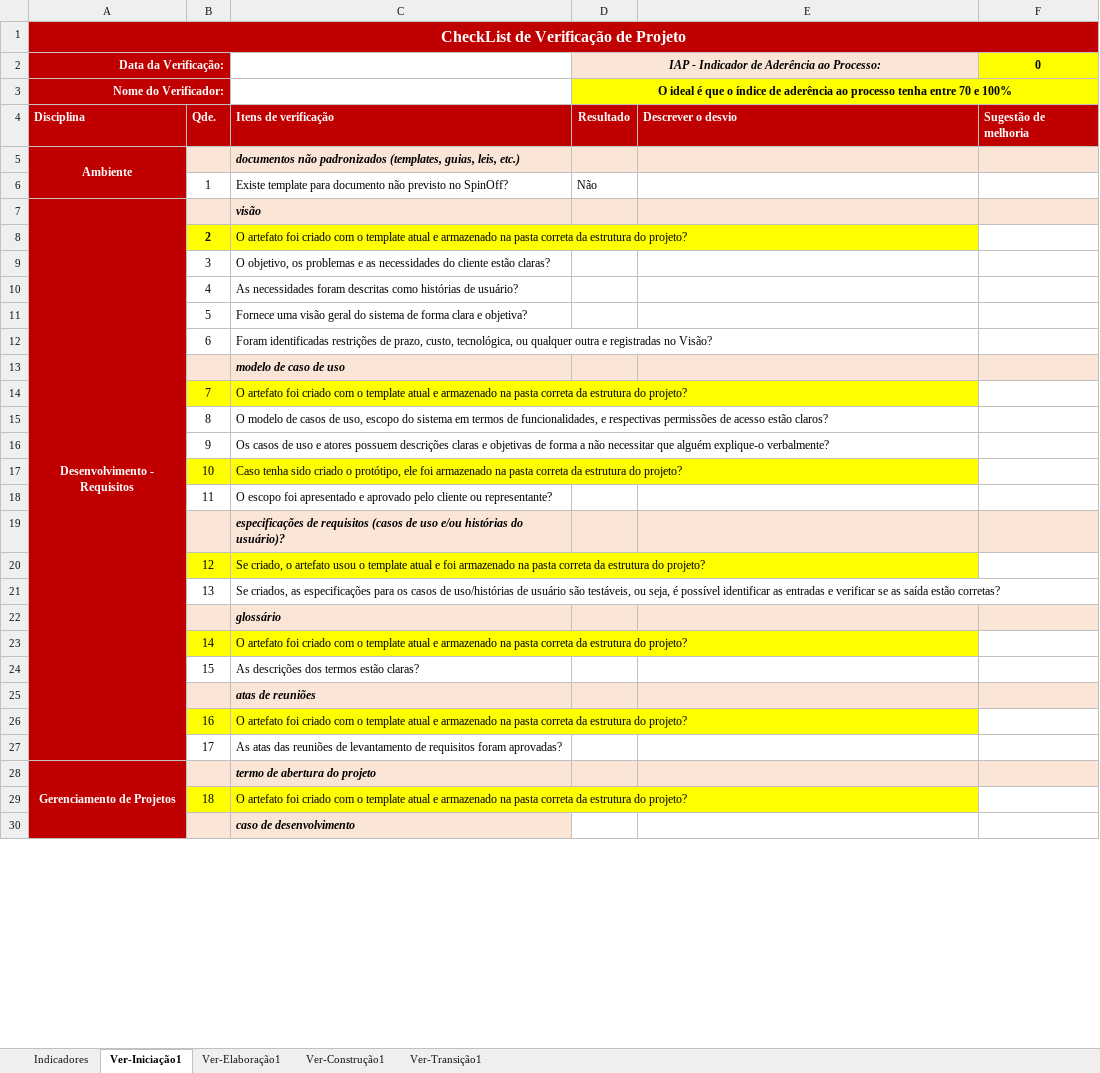
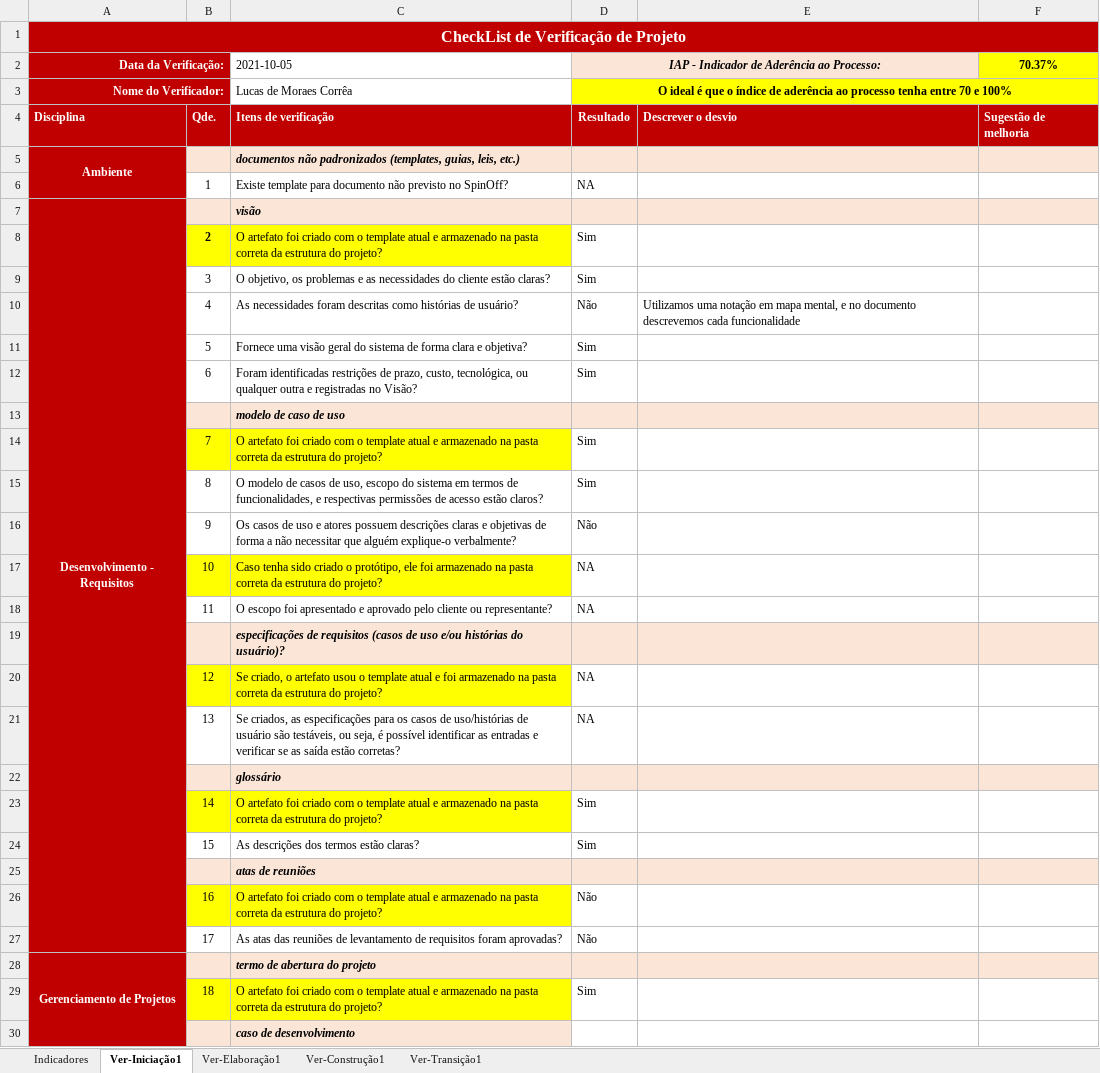
Before and after one commit to DLL-S/comcer-projeto, an Excel workbook: 1. Gerenciamento de Projeto/GP - Checklist Verificacao de Projeto v1.0.xlsx, sheet Ver-Iniciação1, drawn as a sheet; only a part is shown; values as stored, in another font and other column widths than the file's, no borders; the diff covers the shown part only; the diff names each change by its address in the sheet, - before the commit and + after, or states it on an @@ line.

```diff
--- a/1. Gerenciamento de Projeto/GP - Checklist Verificacao de Projeto v1.0.xlsx (sheet Ver-Iniciação1)
+++ b/1. Gerenciamento de Projeto/GP - Checklist Verificacao de Projeto v1.0.xlsx (sheet Ver-Iniciação1)
-C2: (empty)
+C2: 2021-10-05
-F2: 0
+F2: 70.37%
-C3: (empty)
+C3: Lucas de Moraes Corrêa
-D6: Não
+D6: NA
-D8:D9: (empty)
+D8:D9: Sim
-D10: (empty)
+D10: Não
-E10: (empty)
+E10: Utilizamos uma notação em mapa mental, e no documento descrevemos cada funcionalidade
-D11:D12: (empty)
+D11:D12: Sim
-D14:D15: (empty)
+D14:D15: Sim
-D16: (empty)
+D16: Não
-D17:D18: (empty)
+D17:D18: NA
-D20:D21: (empty)
+D20:D21: NA
-D23:D24: (empty)
+D23:D24: Sim
-D26:D27: (empty)
+D26:D27: Não
-D29: (empty)
+D29: Sim
```
Also changed, not shown: 19 edited cells elsewhere in this sheet, sheet Indicadores, sheet Ver-Elaboração1, sheet Ver-Transição1, sheet Ver-Construção1, charts or pictures, 1. Gerenciamento de Projeto/GP - Planejamento e Controle do Projeto v1.0.xlsx.
